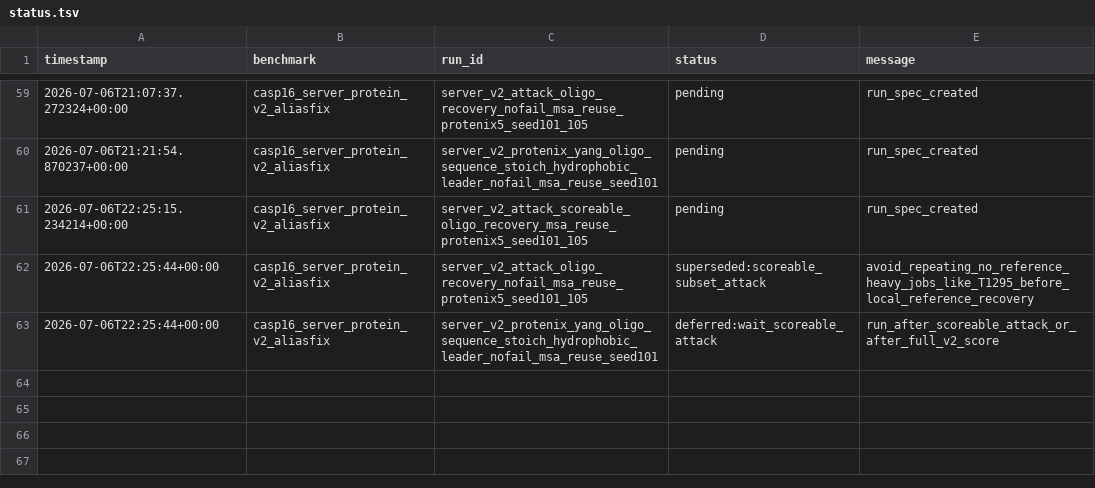
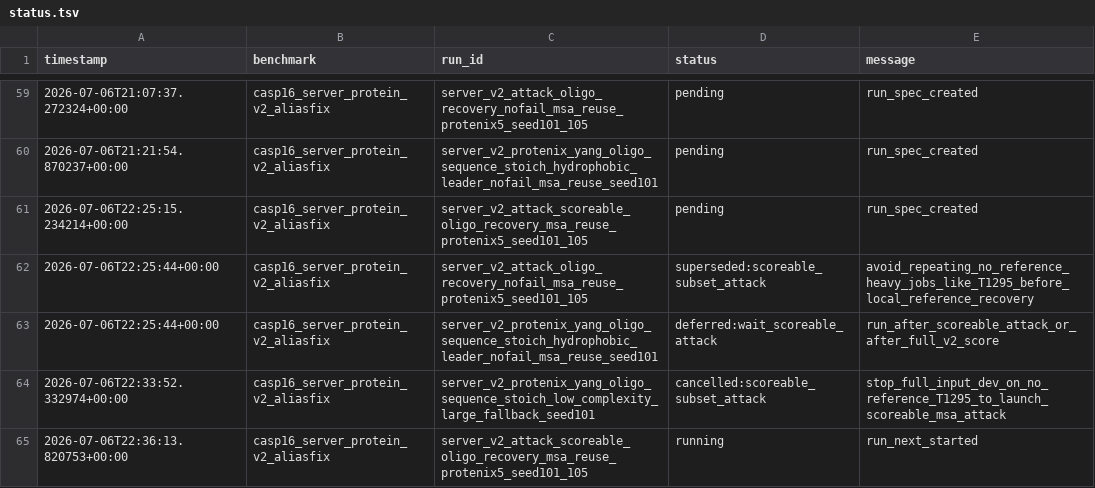
Before and after one commit to CyberDragon93/CASP-16-Autoresearch, a TSV file: runs/status.tsv, drawn as a sheet; only a part is shown, gaps mark what is left out; the diff names each change by its address in the sheet, - before the commit and + after, or states it on an @@ line.

Commit message:
Launch scoreable MSA attack

```diff
--- a/runs/status.tsv
+++ b/runs/status.tsv
+row 64: 2026-07-06T22:33:52.332974+00:00 | casp16_server_protein_v2_aliasfix | server_v2_protenix_yang_oligo_sequence_stoich_low_complexity_large_fallback_seed101 | cancelled:scoreable_subset_attack | stop_full_input_dev_on_no_reference_T1295_to_launch_scoreable_msa_attack
+row 65: 2026-07-06T22:36:13.820753+00:00 | casp16_server_protein_v2_aliasfix | server_v2_attack_scoreable_oligo_recovery_msa_reuse_protenix5_seed101_105 | running | run_next_started
```
Also changed, not shown: runs/manifest.tsv, 3 other files.
